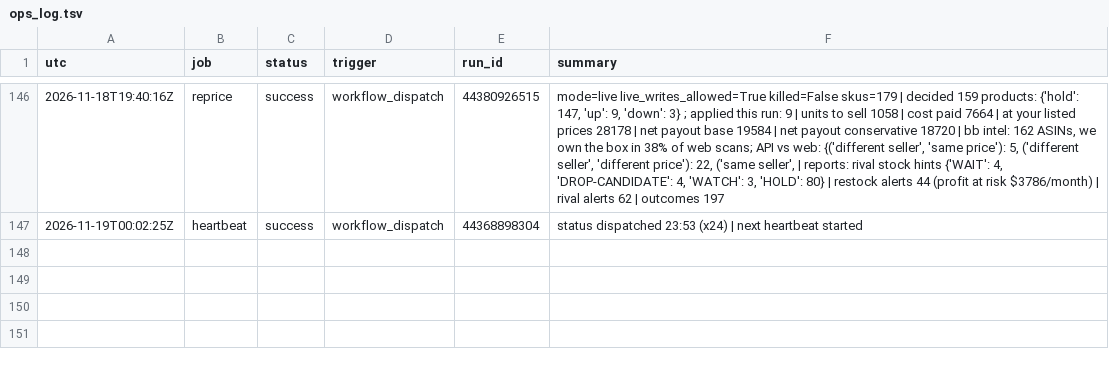
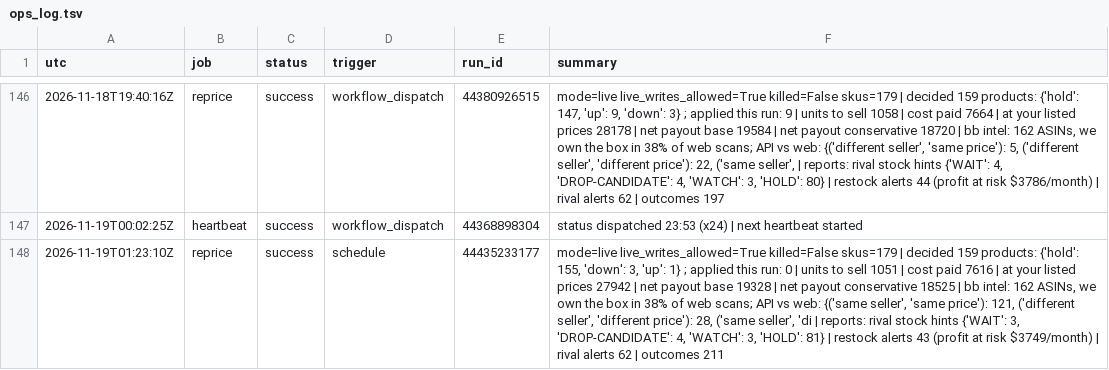
Before and after one commit to Rodantmat/melaleuca-cart, a TSV file: ops_log.tsv, drawn as a sheet; only a part is shown, gaps mark what is left out; the diff names each change by its address in the sheet, - before the commit and + after, or states it on an @@ line.

Commit message:
ops reprice success 2026-11-19T01:23:10Z

```diff
--- a/ops_log.tsv
+++ b/ops_log.tsv
+row 148: 2026-11-19T01:23:10Z | reprice | success | schedule | 44435233177 | mode=live live_writes_allowed=True killed=False skus=179 | decided 159 products: {'hold': 155, 'down': 3, 'up': 1} ; applied this run: 0 | units to sell 1051 | cost paid 7616 | at your listed prices 27942 | net payout base 19328 | net payout conservative 18525 | bb intel: 162 ASINs, we own the box in 38% of web scans; API vs web: {('same seller', 'same price'): 121, ('different seller', 'different price'): 28, ('same seller', 'di | reports: rival stock hints {'WAIT': 3, 'DROP-CANDIDATE': 4, 'WATCH': 3, 'HOLD': 81} | restock alerts 43 (profit at risk $3749/month) | rival alerts 62 | outcomes 211
```
Also changed, not shown: 1 other file.
